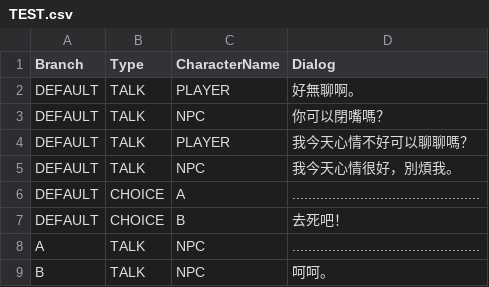
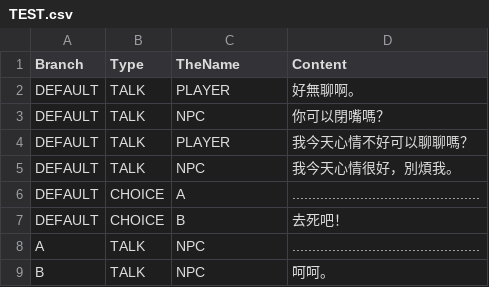
Before and after one commit to yucheng0210/Monographical, a CSV file: Assets/MyAssets/DialogSystem/DialogData/TEST.csv, drawn as a sheet.

Commit message:
QuestSystem開發中
Bug一坨，我要吐了。

```diff
--- a/Assets/MyAssets/DialogSystem/DialogData/TEST.csv
+++ b/Assets/MyAssets/DialogSystem/DialogData/TEST.csv
@@ -1,2 +1,2 @@
-Branch,Type,CharacterName,Dialog
+Branch,Type,TheName,Content
 DEFAULT,TALK,PLAYER,好無聊啊。
```
Also changed, not shown: 32 other files.
